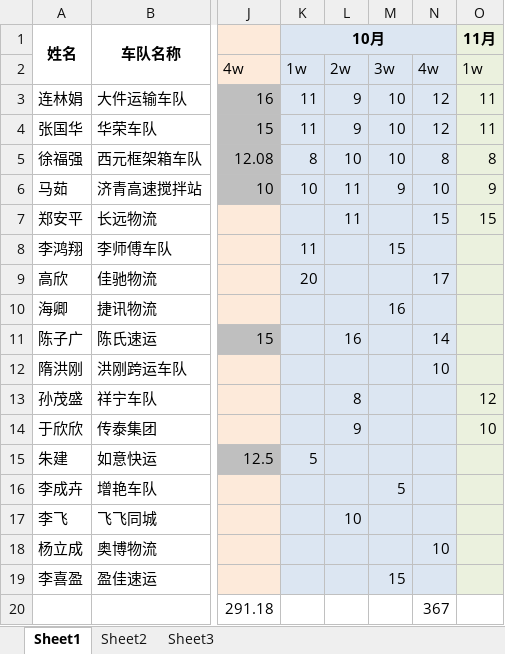
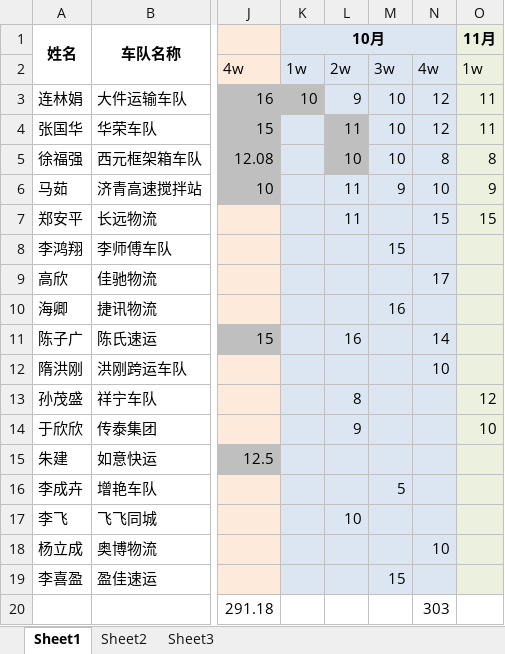
Before and after one commit to roadstoneydd/ydd, an Excel workbook: 财务/流水.xlsx, sheet Sheet1, drawn as a sheet; only a part is shown, gaps mark what is left out; values as stored, in another font and other column widths than the file's, no borders; the diff names each change by its address in the sheet, - before the commit and + after, or states it on an @@ line.

```diff
--- a/财务/流水.xlsx (sheet Sheet1)
+++ b/财务/流水.xlsx (sheet Sheet1)
-K3: 11
+K3: 10
-K3 fill: #DCE6F2
+K3 fill: #BFBFBF
-K4: 11
+K4: (empty)
-L4: 9
+L4: 11
-L4:L5 fill: #DCE6F2
+L4:L5 fill: #BFBFBF
-K5: 8
+K5: (empty)
-K6: 10
+K6: (empty)
-K8: 11
+K8: (empty)
-K9: 20
+K9: (empty)
-K15: 5
+K15: (empty)
-N20: 367
+N20: 303
```
Also changed, not shown: 代理/西航石化城市合伙人收益_山东淄博.xlsx, 财务/财务对账表.xlsx, 4 other files.
